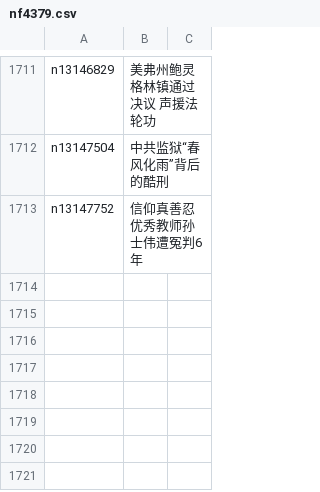
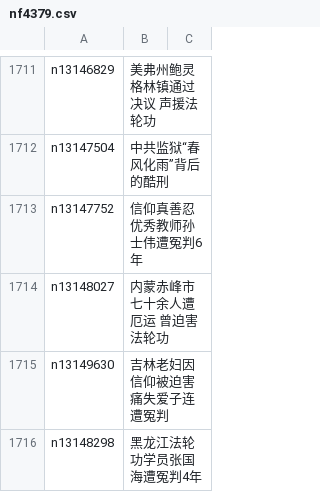
Before and after one commit to easy2view/epoch-special, a CSV file: indexes/nf4379.csv, drawn as a sheet; only a part is shown, gaps mark what is left out.

```diff
--- a/indexes/nf4379.csv
+++ b/indexes/nf4379.csv
@@ -1713 +1713,4 @@ n13147504,中共监狱“春风化雨”背后的酷刑
 n13147752,信仰真善忍 优秀教师孙士伟遭冤判6年
+n13148027,内蒙赤峰市七十余人遭厄运 曾迫害法轮功
+n13149630,吉林老妇因信仰被迫害 痛失爱子连遭冤判
+n13148298,黑龙江法轮功学员张国海遭冤判4年
```
Also changed, not shown: 23 other files.
